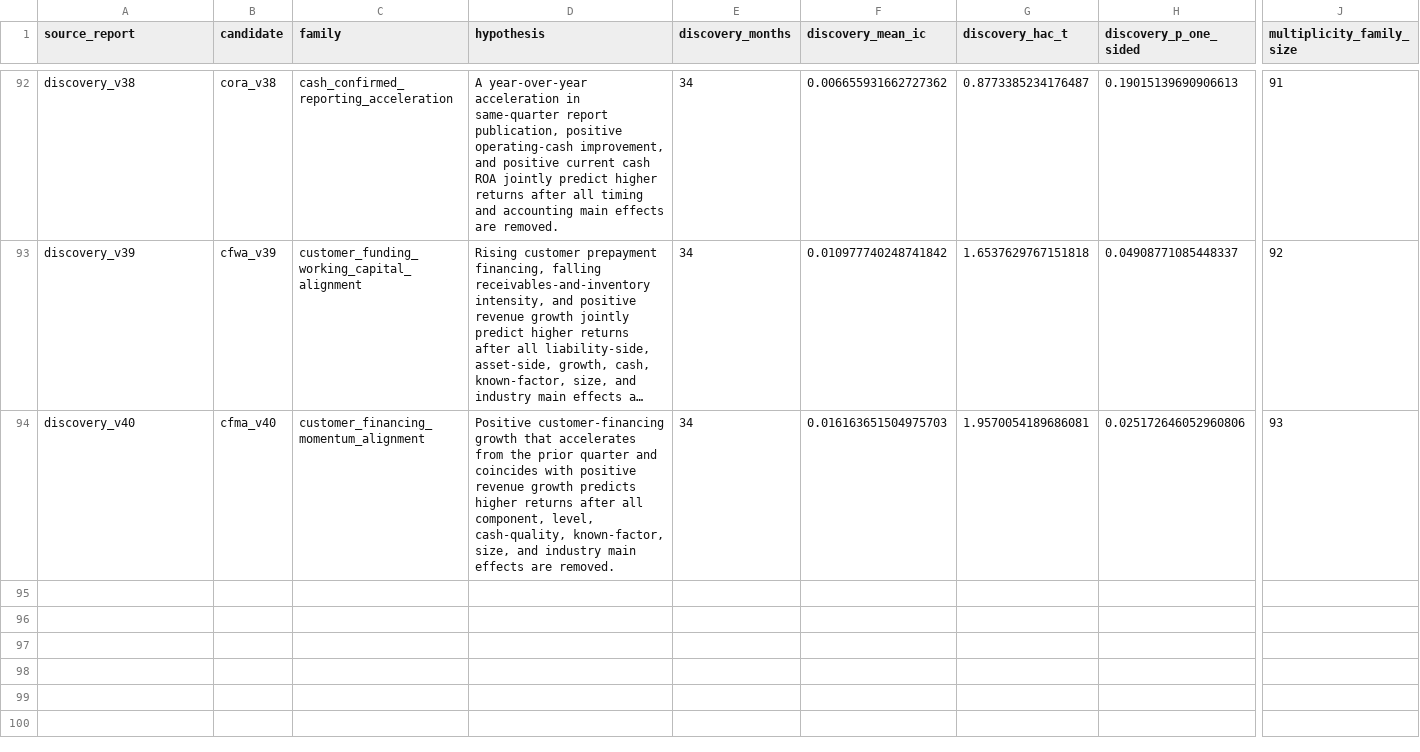
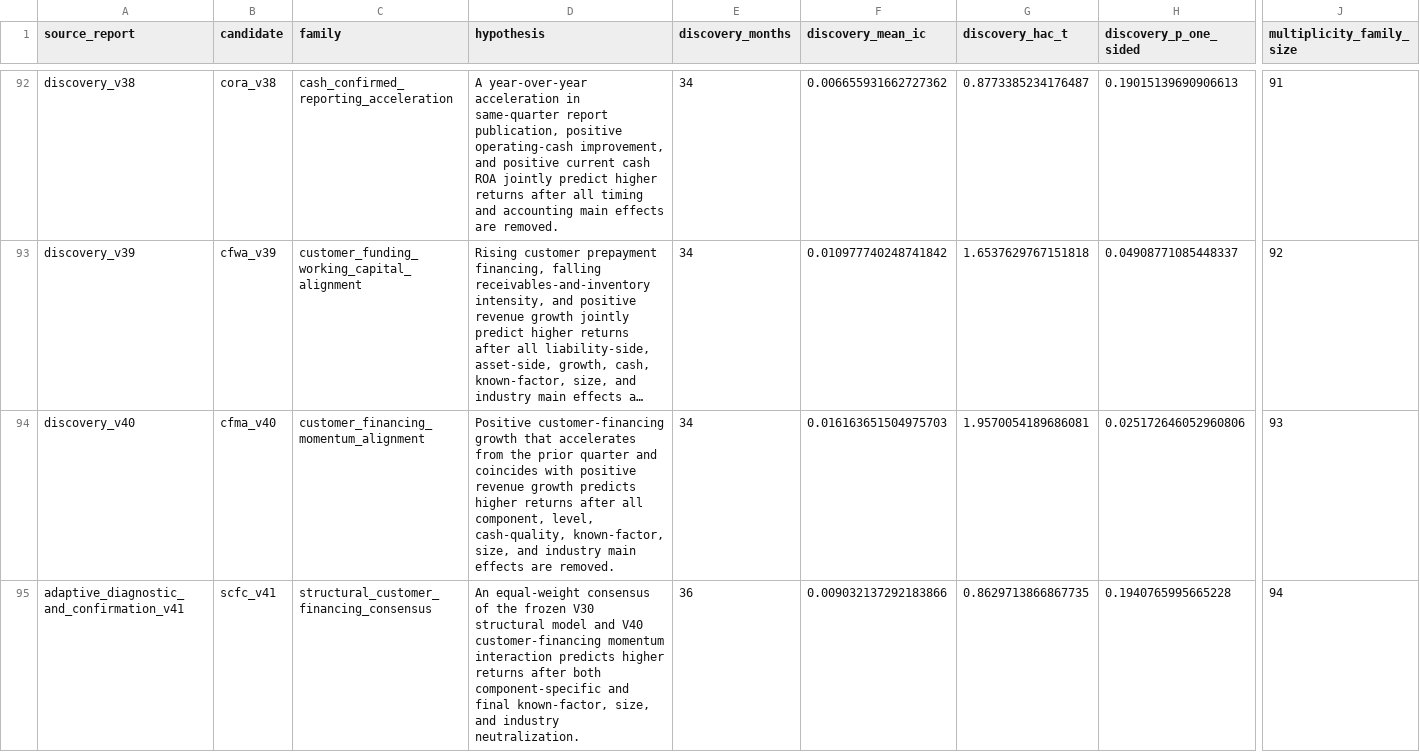
Before and after one commit to Huang-chenglong/Ashare-Alpha-Discovery, a CSV file: results/all_candidate_tests.csv, drawn as a sheet; only a part is shown, gaps mark what is left out; long unchanged cells end in …; rows hold the shown columns only; the diff names each change by its address in the sheet, - before the commit and + after, or states it on an @@ line.

```diff
--- a/results/all_candidate_tests.csv
+++ b/results/all_candidate_tests.csv
+row 95: adaptive_diagnostic_and_confirmation_v41 | scfc_v41 | structural_customer_financing_consensus | An equal-weight consensus of the frozen V30 structural model and V40 customer-financing momentum interaction predicts higher returns after both component-specific and final known-factor, size, and industry neutralization. | 36 | 0.009032137292183866 | 0.8629713866867735 | 0.1940765995665228 | 94
```
Also changed, not shown: 9 other files.
